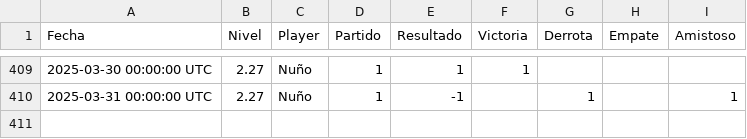
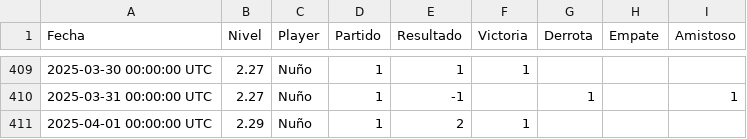
Before and after one commit to Nunyo/files, a CSV file: nivel_padel.csv, drawn as a sheet; only a part is shown, gaps mark what is left out.

Commit message:
Update nivel_padel.csv

```diff
--- a/nivel_padel.csv
+++ b/nivel_padel.csv
@@ -410 +410,2 @@ Fecha,Nivel,Player,Partido,Resultado,Victoria,Derrota,Empate,Amistoso
 2025-03-31 00:00:00 UTC,2.27,Nuño,1,-1,,1,,1
+2025-04-01 00:00:00 UTC,2.29,Nuño,1,2,1,,,
```
